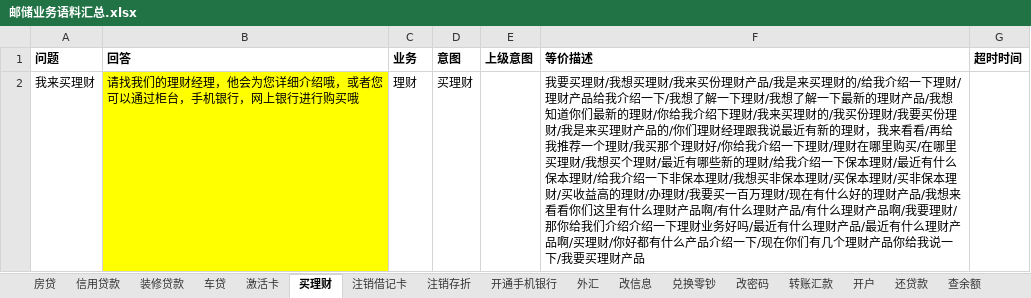
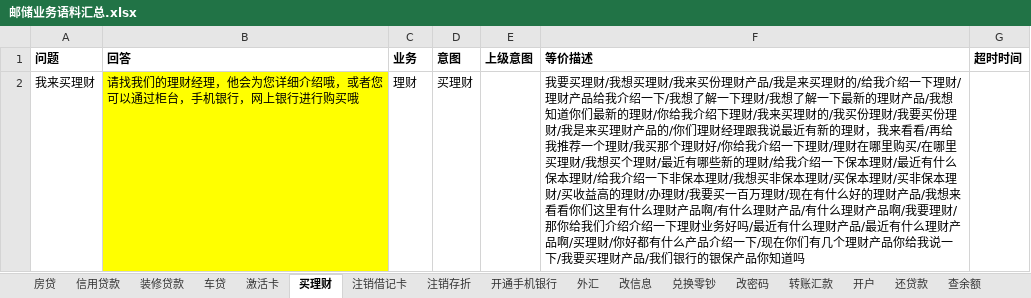
Before and after one commit to zhengxin2016/nlp_code, an Excel workbook: update_data/data/bank_psbc/dialogue/邮储业务语料汇总.xlsx, sheet 买理财, drawn as a sheet; values as stored, in another font and other column widths than the file's, no borders; the diff names each change by its address in the sheet, - before the commit and + after, or states it on an @@ line.

```diff
--- a/update_data/data/bank_psbc/dialogue/邮储业务语料汇总.xlsx (sheet 买理财)
+++ b/update_data/data/bank_psbc/dialogue/邮储业务语料汇总.xlsx (sheet 买理财)
-F2 (等价描述): …理财产品
+F2 (等价描述): …理财产品/我们银行的银保产品你知道吗
```
Also changed, not shown: sheet 注销借记卡, sheet 开户, sheet 信用贷款, sheet 激活卡, sheet 车贷, sheet 房贷, 2 more sheets, update_data/data/bank_psbc/dialogue/网银工具.xlsx, update_data/data/bank_psbc/greeting/greeting招呼语介绍结束语.xlsx, 9 other files.
